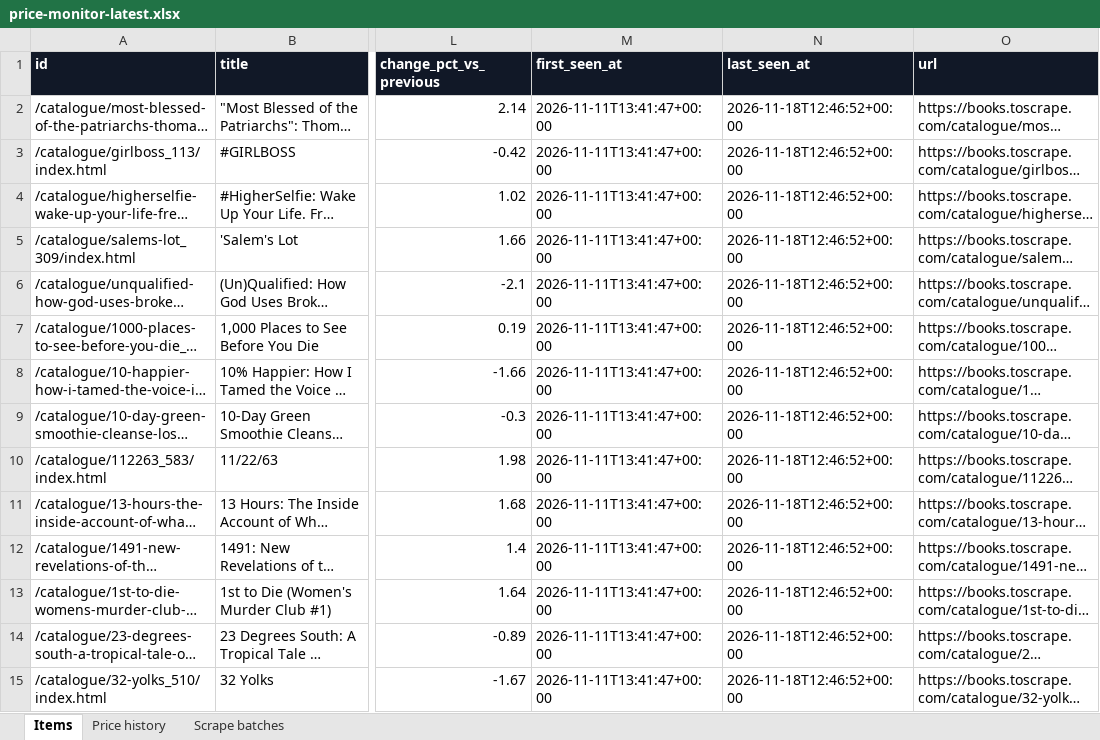
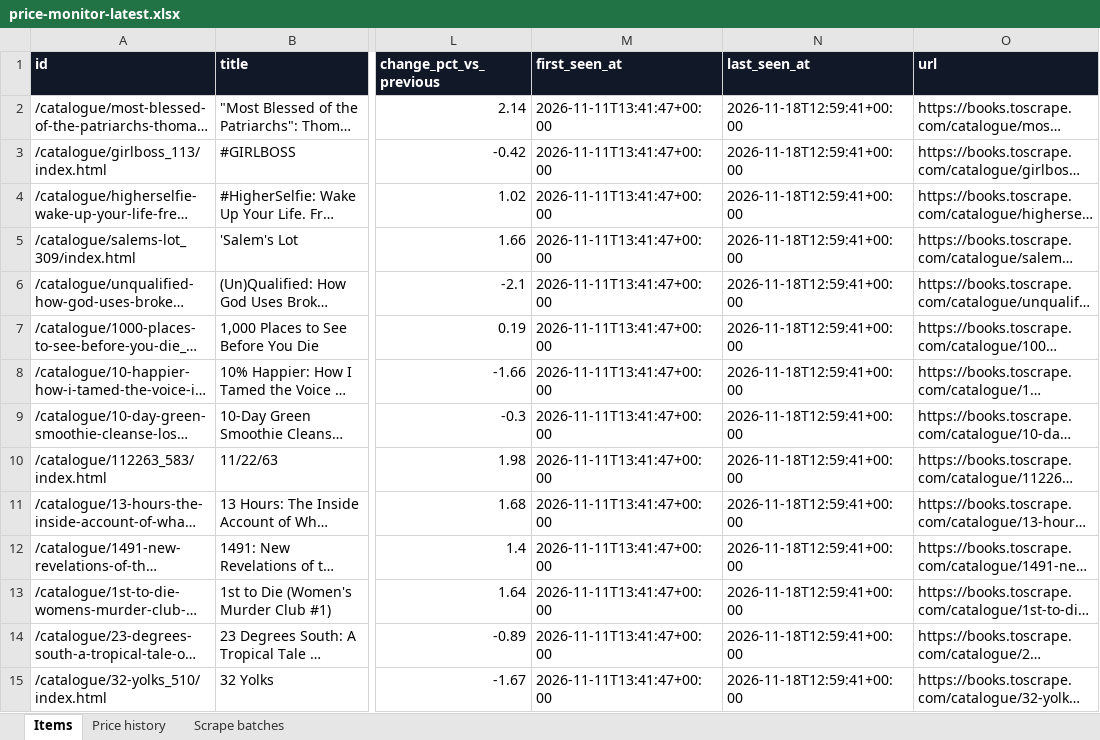
Before and after one commit to kang007long/price-monitor-demo, an Excel workbook: web/public/exports/price-monitor-latest.xlsx, sheet Items, drawn as a sheet; only a part is shown, gaps mark what is left out; long unchanged cells end in …; values as stored, in another font and other column widths than the file's, no borders; the diff covers the shown part only; the diff names each change by its address in the sheet, - before the commit and + after, or states it on an @@ line.

```diff
--- a/web/public/exports/price-monitor-latest.xlsx (sheet Items)
+++ b/web/public/exports/price-monitor-latest.xlsx (sheet Items)
-N2:N15 (last_seen_at): 2026-11-18T12:46:52+00:00
+N2:N15 (last_seen_at): 2026-11-18T12:59:41+00:00
```
Also changed, not shown: 986 edited cells elsewhere in this sheet, sheet Scrape batches, 3 other files.
